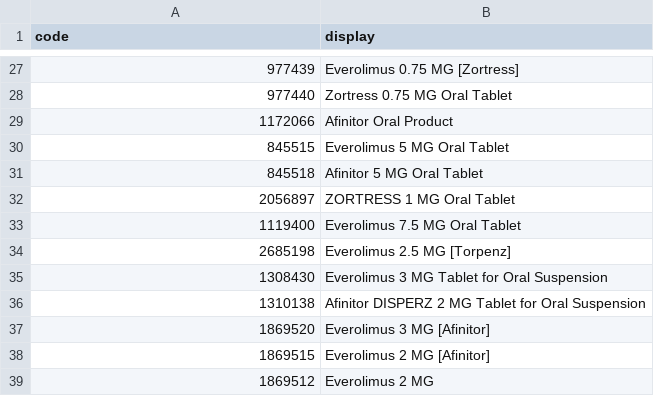
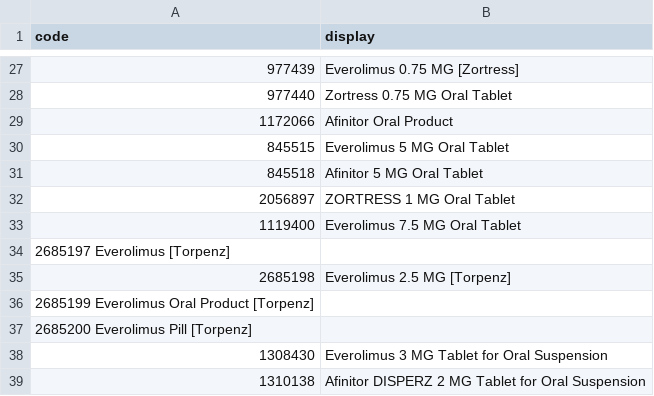
Before and after one commit to smart-on-fhir/cumulus-library-kidney-transplant, a TSV file: cumulus_library_kidney_transplant/spreadsheet/rx_everolimus.tsv, drawn as a sheet; only a part is shown, gaps mark what is left out; the shorter side is filled out with more unchanged rows.

Commit message:
everolimus defined 1x as rx_everolimus.tsv
Resolved (merged) with VSAC entry
'everolimus': '2.16.840.1.113762.1.4.1260.499',

-library-kidney-transplant/issues/4

```diff
--- a/cumulus_library_kidney_transplant/spreadsheet/rx_everolimus.tsv
+++ b/cumulus_library_kidney_transplant/spreadsheet/rx_everolimus.tsv
@@ -33,3 +33,6 @@ code	display
 1119400	Everolimus 7.5 MG Oral Tablet
+2685197 Everolimus [Torpenz]
 2685198	Everolimus 2.5 MG [Torpenz]
+2685199 Everolimus Oral Product [Torpenz]
+2685200 Everolimus Pill [Torpenz]
 1308430	Everolimus 3 MG Tablet for Oral Suspension
```
Also changed, not shown: 1 other file.
